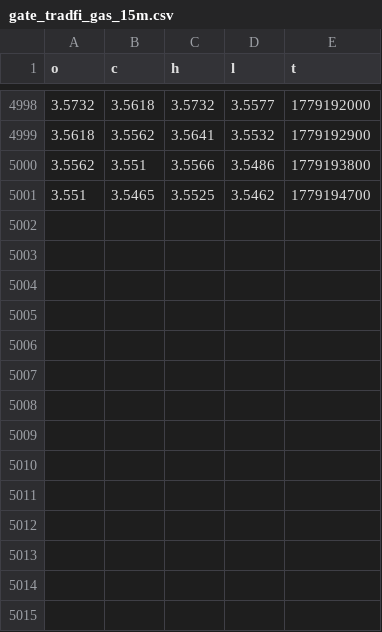
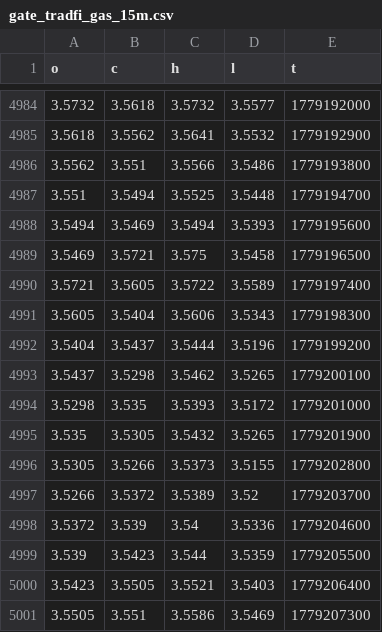
Before and after one commit to evan7646-cloud/Download_Gate_Gasoline_price, a CSV file: gate_tradfi_gas_15m.csv, drawn as a sheet; only a part is shown, gaps mark what is left out; the diff covers the shown part only.

```diff
--- a/gate_tradfi_gas_15m.csv
+++ b/gate_tradfi_gas_15m.csv
@@ -5000,2 +4986,16 @@ o,c,h,l,t
 3.5562,3.551,3.5566,3.5486,1779193800
-3.551,3.5465,3.5525,3.5462,1779194700
+3.551,3.5494,3.5525,3.5448,1779194700
+3.5494,3.5469,3.5494,3.5393,1779195600
+3.5469,3.5721,3.575,3.5458,1779196500
+3.5721,3.5605,3.5722,3.5589,1779197400
+3.5605,3.5404,3.5606,3.5343,1779198300
+3.5404,3.5437,3.5444,3.5196,1779199200
+3.5437,3.5298,3.5462,3.5265,1779200100
+3.5298,3.535,3.5393,3.5172,1779201000
+3.535,3.5305,3.5432,3.5265,1779201900
+3.5305,3.5266,3.5373,3.5155,1779202800
+3.5266,3.5372,3.5389,3.52,1779203700
+3.5372,3.539,3.54,3.5336,1779204600
+3.539,3.5423,3.544,3.5359,1779205500
+3.5423,3.5505,3.5521,3.5403,1779206400
+3.5505,3.551,3.5586,3.5469,1779207300
```
Also changed, not shown: 14 removed rows elsewhere in this file, gate_tradfi_gas_15m_final.csv, gate_tradfi_gas_4h.csv, 9 other files.
